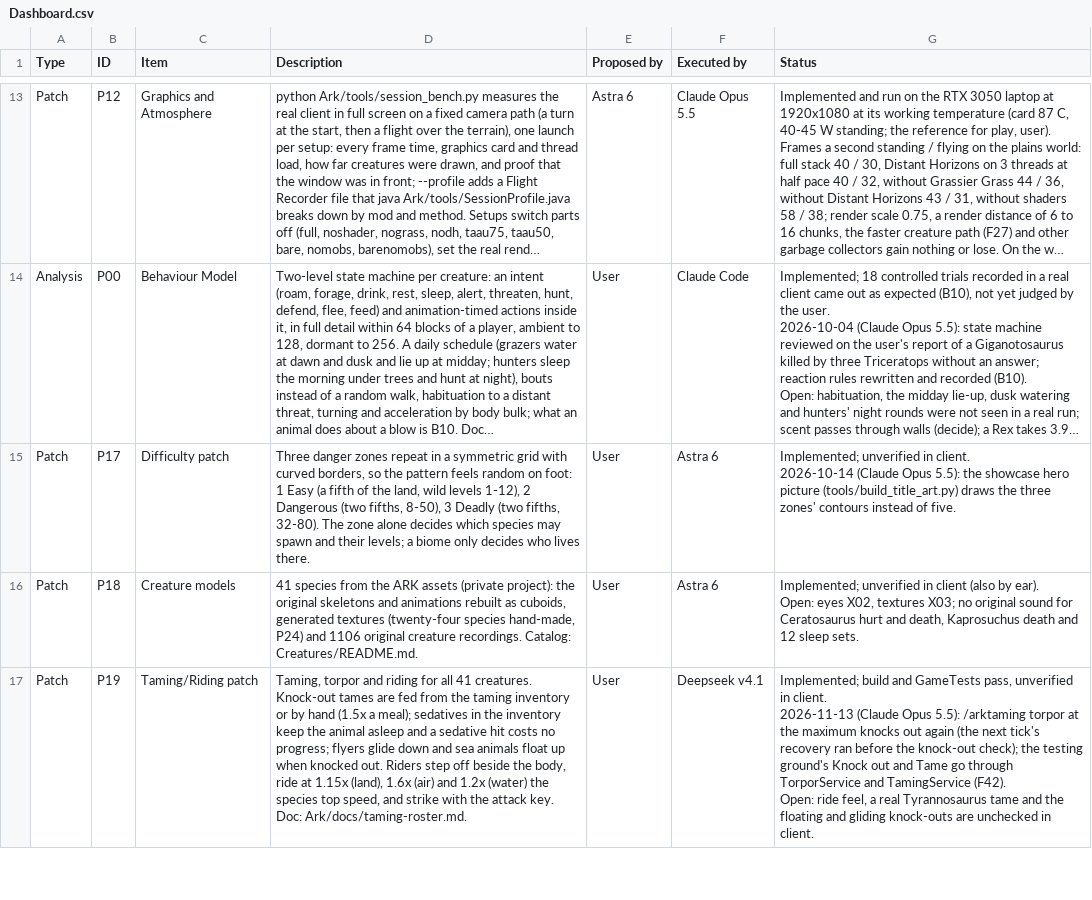
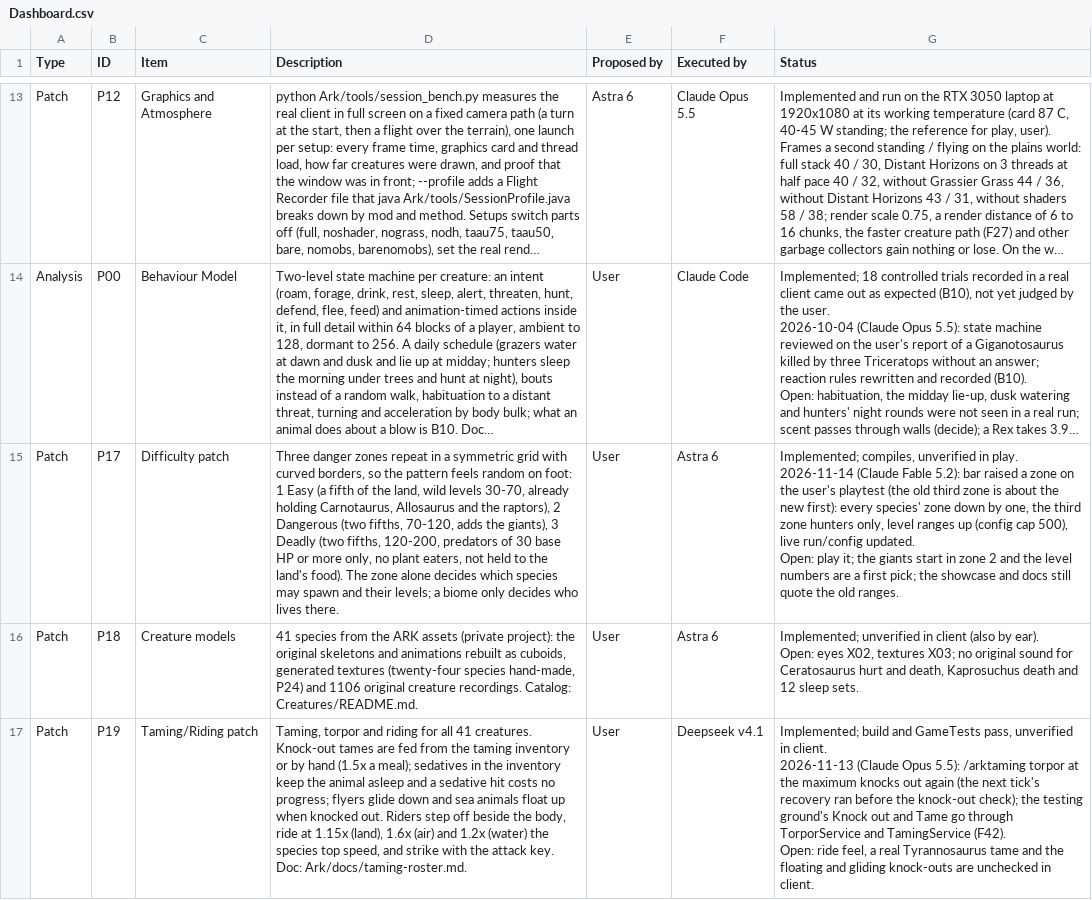
Before and after one commit to Nezv/Ark-Survival-Returns, a CSV file: Dashboard.csv, drawn as a sheet; only a part is shown, gaps mark what is left out; long unchanged cells end in …; ↵ is a line break in a cell; the diff covers the shown part only; the diff names each change by its address in the sheet, - before the commit and + after, or states it on an @@ line.

```diff
--- a/Dashboard.csv
+++ b/Dashboard.csv
-D15 (Description): …wild levels 1-12), 2 Dangerous (two fifths, 8-50), 3 Deadly (two fifths, 32-80). The zone…
+D15 (Description): …wild levels 30-70, already holding Carnotaurus, Allosaurus and the raptors), 2 Dangerous (two fifths, 70-120, adds the giants), 3 Deadly (two fifths, 120-200, predators of 30 base HP or more only, no plant eaters, not held to the land's food). The zone…
-G15 (Status): Implemented; unverified in client. ↵ 2026-10-14 (Claude Opus 5.5): the showcase hero picture (tools/build_title_art.py) draws the three zones' contours instead of five.
+G15 (Status): Implemented; compiles, unverified in play. ↵ 2026-11-14 (Claude Fable 5.2): bar raised a zone on the user's playtest (the old third zone is about the new first): every species' zone down by one, the third zone hunters only, level ranges up (config cap 500), live run/config updated. ↵ Open: play it; the giants start in zone 2 and the level numbers are a first pick; the showcase and docs still quote the old ranges.
```
Also changed, not shown: 3 edited cells elsewhere in this file, 50 other files.
